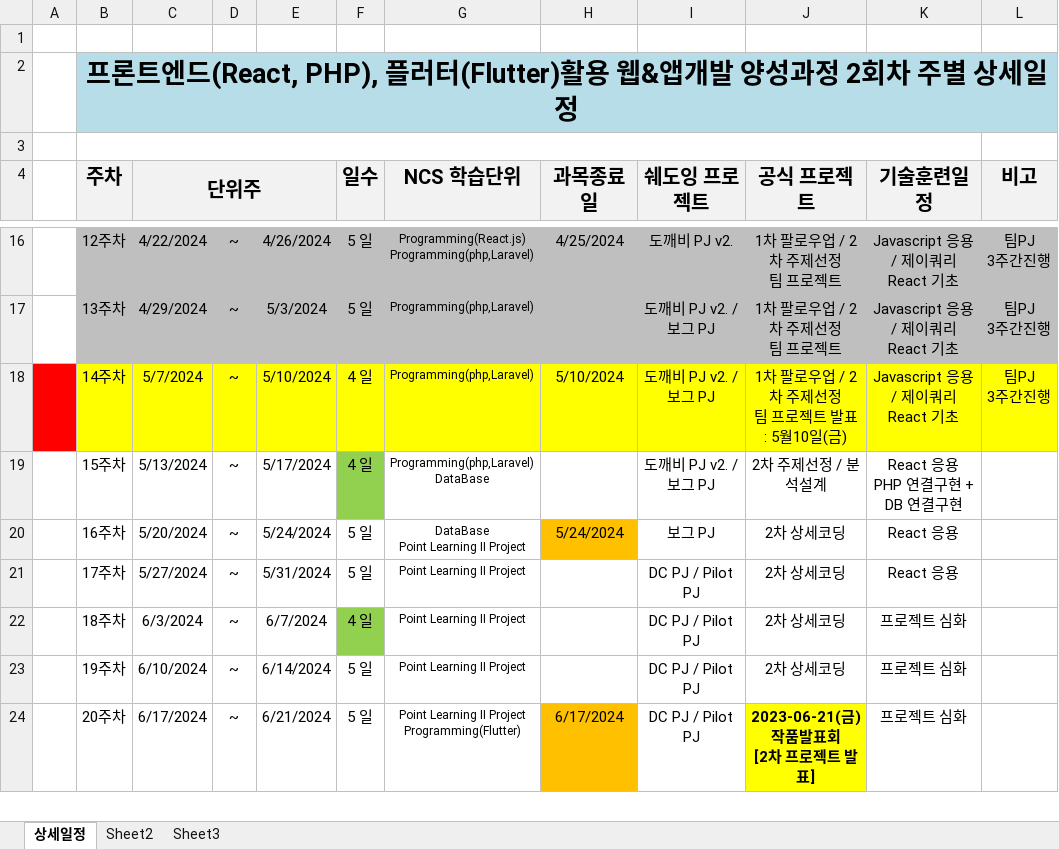
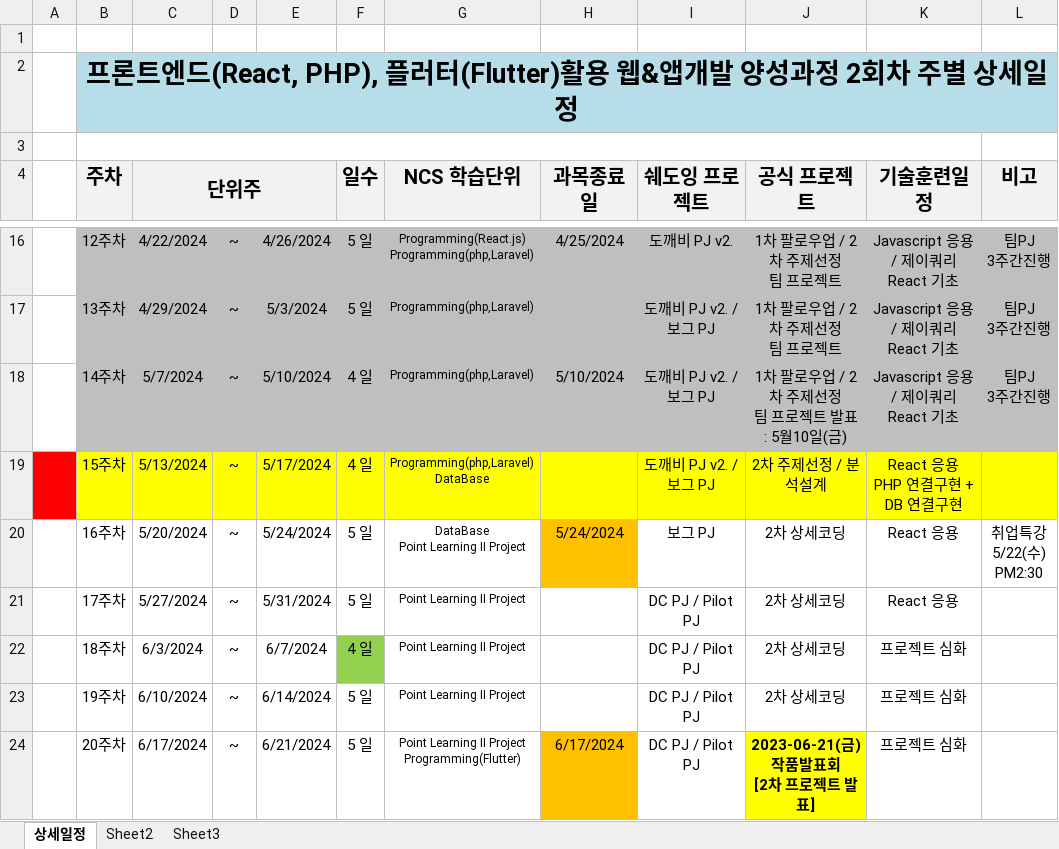
Before and after one commit to tombap8/FED-RF-2nd-2024-TOM, an Excel workbook: 000.커리큐럼/주단위상세일정엑셀/FED-RF-2nd-2024-TOM_주단위상세일정.xlsx, sheet 상세일정, drawn as a sheet; only a part is shown, gaps mark what is left out; values as stored, in another font and other column widths than the file's, no borders; ↵ is a line break in a cell; the diff names each change by its address in the sheet, - before the commit and + after, or states it on an @@ line.

```diff
--- a/000.커리큐럼/주단위상세일정엑셀/FED-RF-2nd-2024-TOM_주단위상세일정.xlsx (sheet 상세일정)
+++ b/000.커리큐럼/주단위상세일정엑셀/FED-RF-2nd-2024-TOM_주단위상세일정.xlsx (sheet 상세일정)
-A18 fill: #FF0000
+A18 fill: none
-B18:L18 fill: #FFFF00
+B18:L18 fill: #BFBFBF
-A19 fill: none
+A19 fill: #FF0000
-B19:E19 fill: none
+B19:E19 fill: #FFFF00
-F19 fill: #92D050
+F19 fill: #FFFF00
-G19:L19 fill: none
+G19:L19 fill: #FFFF00
-L20 (비고): (empty)
+L20 (비고): 취업특강 ↵ 5/22(수) ↵ PM2:30
```
Also changed, not shown: 2 other files.
